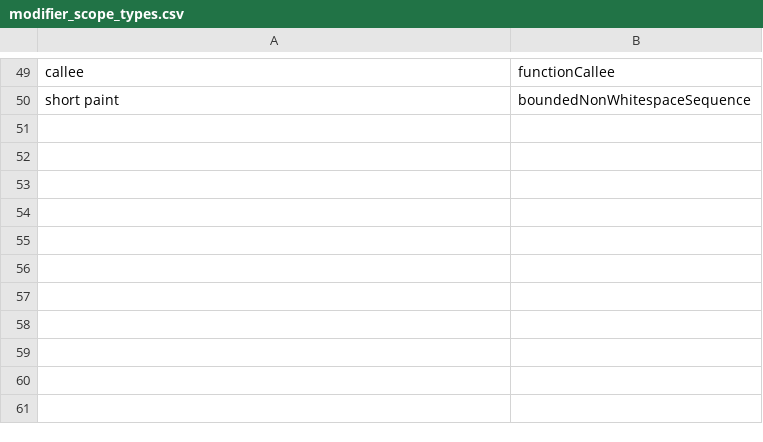
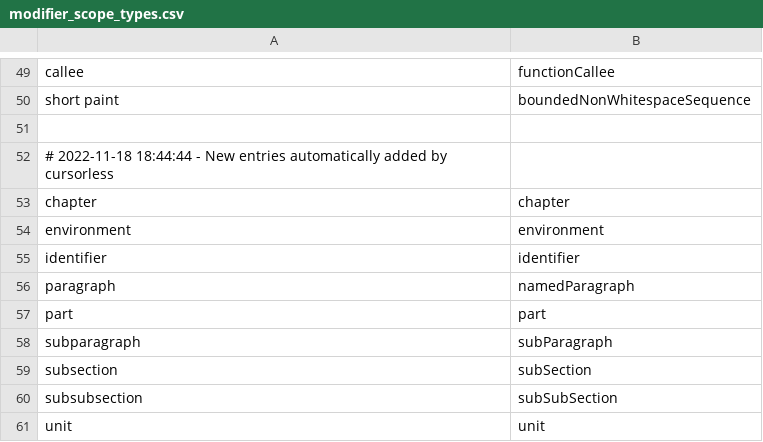
Before and after one commit to RonWalker22/ron_talon, a CSV file: cursorless-settings/modifier_scope_types.csv, drawn as a sheet; only a part is shown, gaps mark what is left out.

Commit message:
New entries automatically added by cursorless

```diff
--- a/cursorless-settings/modifier_scope_types.csv
+++ b/cursorless-settings/modifier_scope_types.csv
@@ -50 +50,12 @@ callee, functionCallee
 short paint, boundedNonWhitespaceSequence
+
+# 2022-11-18 18:44:44 - New entries automatically added by cursorless
+chapter, chapter
+environment, environment
+identifier, identifier
+paragraph, namedParagraph
+part, part
+subparagraph, subParagraph
+subsection, subSection
+subsubsection, subSubSection
+unit, unit
```
Also changed, not shown: cursorless-settings/modifiers.csv, cursorless-settings/special_marks.csv.
